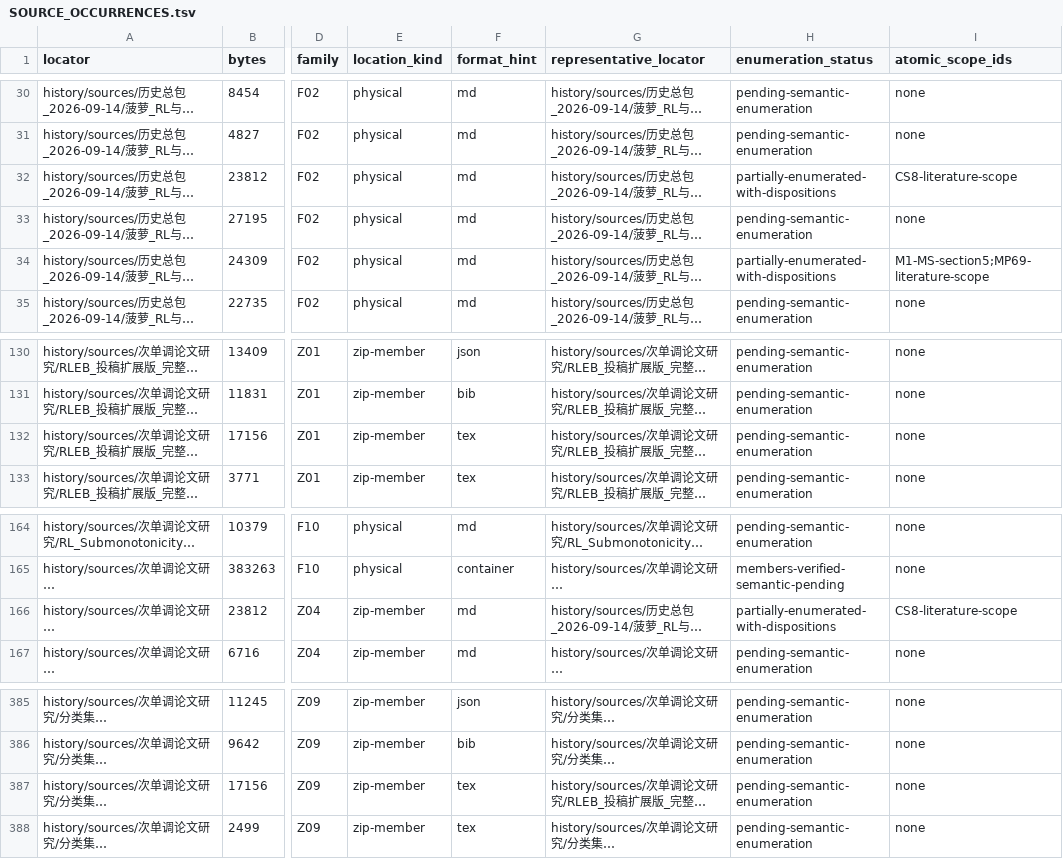
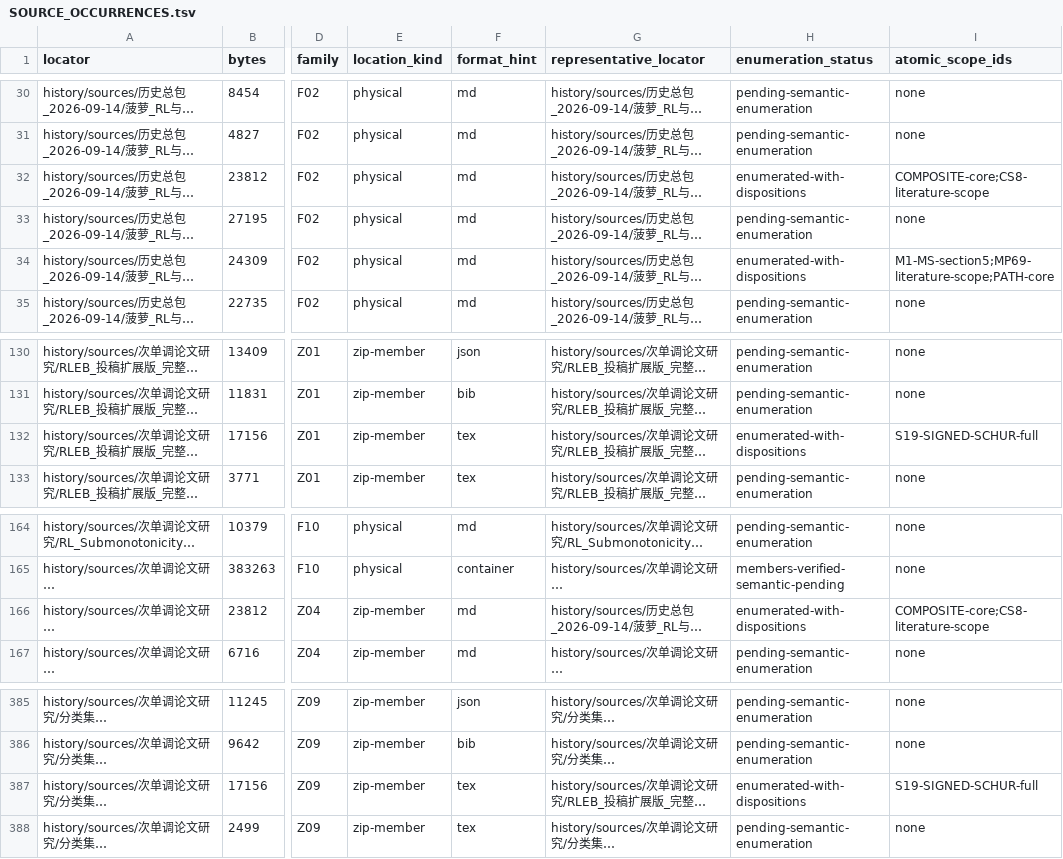
Before and after one commit to SOMEBODYJUN/ppa, a TSV file: research/audit/SOURCE_OCCURRENCES.tsv, drawn as a sheet; only a part is shown, gaps mark what is left out; long unchanged cells end in …; the diff names each change by its address in the sheet, - before the commit and + after, or states it on an @@ line.

```diff
--- a/research/audit/SOURCE_OCCURRENCES.tsv
+++ b/research/audit/SOURCE_OCCURRENCES.tsv
-H32 (enumeration_status): partially-enumerated-with-dispositions
+H32 (enumeration_status): enumerated-with-dispositions
-I32 (atomic_scope_ids): CS8-literature-scope
+I32 (atomic_scope_ids): COMPOSITE-core;CS8-literature-scope
-H34 (enumeration_status): partially-enumerated-with-dispositions
+H34 (enumeration_status): enumerated-with-dispositions
-I34 (atomic_scope_ids): M1-MS-section5;MP69-literature-scope
+I34 (atomic_scope_ids): M1-MS-section5;MP69-literature-scope;PATH-core
-H132 (enumeration_status): pending-semantic-enumeration
+H132 (enumeration_status): enumerated-with-dispositions
-I132 (atomic_scope_ids): none
+I132 (atomic_scope_ids): S19-SIGNED-SCHUR-full
-H166 (enumeration_status): partially-enumerated-with-dispositions
+H166 (enumeration_status): enumerated-with-dispositions
-I166 (atomic_scope_ids): CS8-literature-scope
+I166 (atomic_scope_ids): COMPOSITE-core;CS8-literature-scope
-H387 (enumeration_status): pending-semantic-enumeration
+H387 (enumeration_status): enumerated-with-dispositions
-I387 (atomic_scope_ids): none
+I387 (atomic_scope_ids): S19-SIGNED-SCHUR-full
```
Also changed, not shown: research/audit/ATOMIC_SCOPE_REGISTRY.tsv, research/audit/PAYLOAD_GROUPS.tsv, 29 other files.
